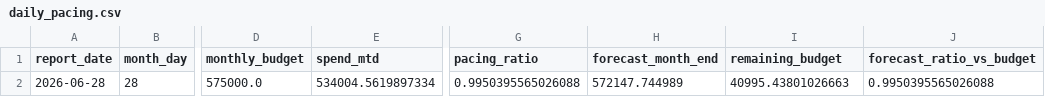
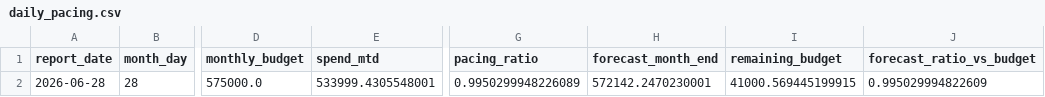
Before and after one commit to attilabirtha/a2t.ro, a CSV file: data/output/daily_pacing.csv, drawn as a sheet; only a part is shown, gaps mark what is left out; the diff names each change by its address in the sheet, - before the commit and + after, or states it on an @@ line.

```diff
--- a/data/output/daily_pacing.csv
+++ b/data/output/daily_pacing.csv
-E2 (spend_mtd): 534004.5619897334
+E2 (spend_mtd): 533999.4305548001
-G2 (pacing_ratio): 0.9950395565026088
+G2 (pacing_ratio): 0.9950299948226089
-H2 (forecast_month_end): 572147.744989
+H2 (forecast_month_end): 572142.2470230001
-I2 (remaining_budget): 40995.43801026663
+I2 (remaining_budget): 41000.569445199915
-J2 (forecast_ratio_vs_budget): 0.9950395565026088
+J2 (forecast_ratio_vs_budget): 0.995029994822609
```
Also changed, not shown: data/output/campaign_recommendations.csv, data/output/category_summary.csv, 6 other files.
